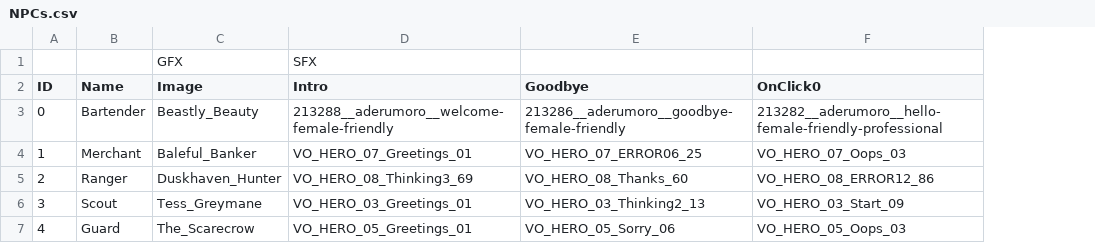
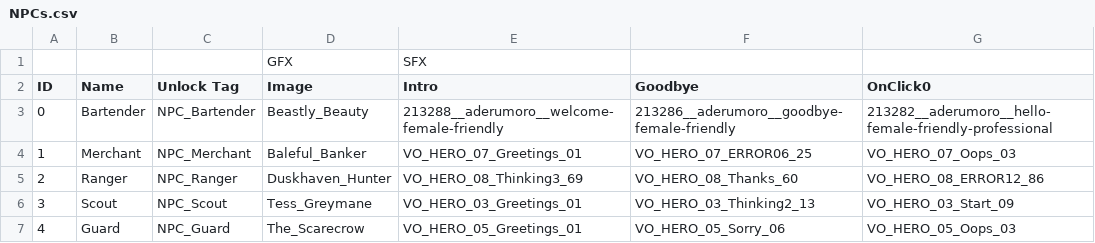
Before and after one commit to MessinaBrothers/YouMeetInATavern, a CSV file: YouMeetInATavern/Assets/Resources/NPCs.csv, drawn as a sheet; only a part is shown; the diff names each change by its address in the sheet, - before the commit and + after, or states it on an @@ line.

```diff
--- a/YouMeetInATavern/Assets/Resources/NPCs.csv
+++ b/YouMeetInATavern/Assets/Resources/NPCs.csv
+column C (Unlock Tag), rows 3-7: NPC_Bartender | NPC_Merchant | NPC_Ranger | NPC_Scout | NPC_Guard
```
Also changed, not shown: 8 other files.
